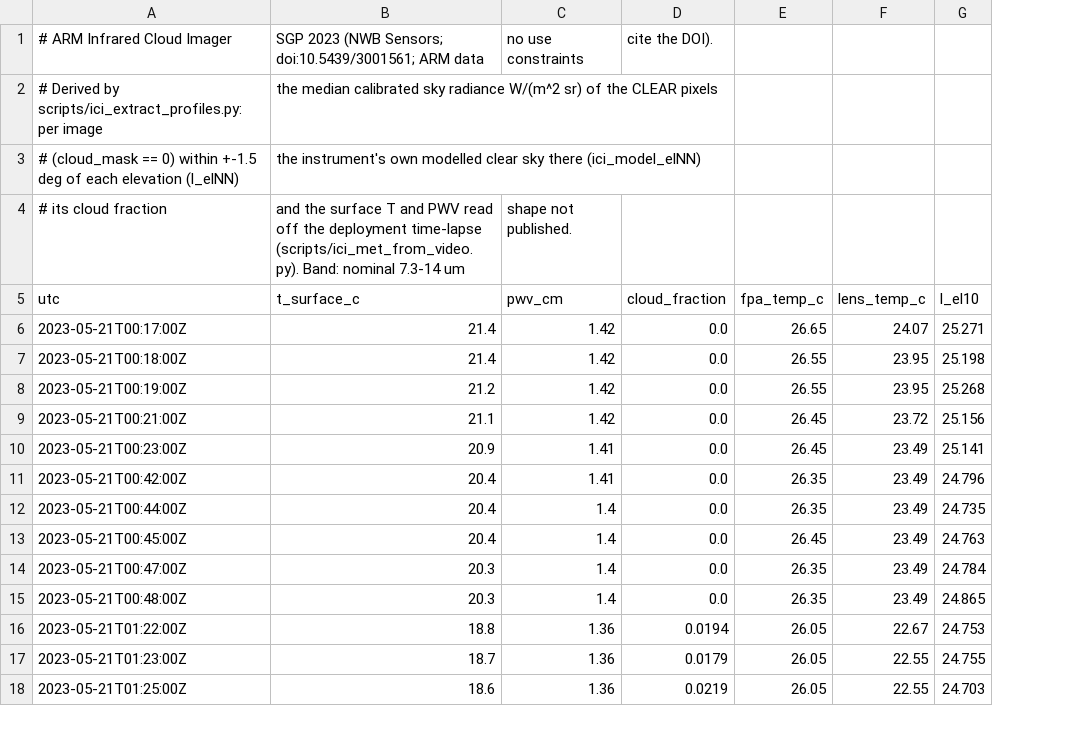
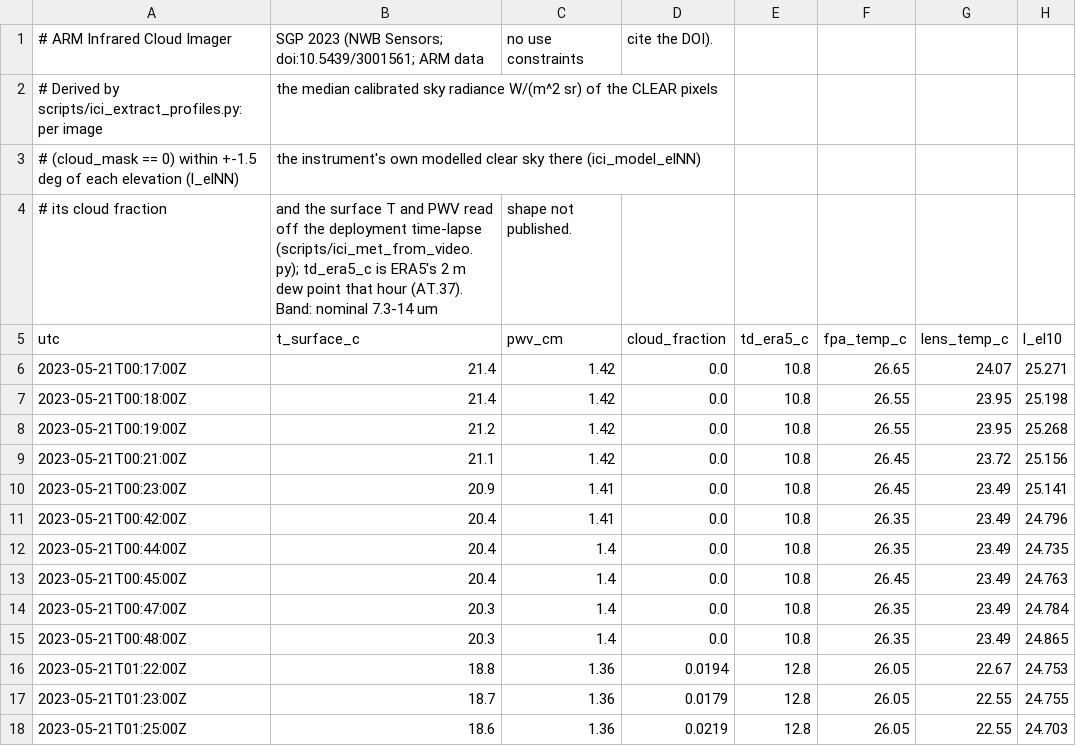
Before and after one commit to reza-shahriari/isaac-thermal-camera-simulation, a CSV file: data/validation/ici_sgp2023_clear_sky.csv, drawn as a sheet; only a part is shown; the diff names each change by its address in the sheet, - before the commit and + after, or states it on an @@ line.

```diff
--- a/data/validation/ici_sgp2023_clear_sky.csv
+++ b/data/validation/ici_sgp2023_clear_sky.csv
+column E (td_era5_c), rows 6-18: 10.8 | 10.8 | 10.8 | 10.8 | 10.8 | 10.8 | 10.8 | 10.8 | 10.8 | 10.8 | 12.8 | 12.8 | 12.8
-B4 (t_surface_c): …deployment time-lapse (scripts/ici_met_from_video.py). Band: nominal…
+B4 (t_surface_c): …deployment time-lapse (scripts/ici_met_from_video.py); td_era5_c is ERA5's 2 m dew point that hour (AT.37). Band: nominal…
```
Also changed, not shown: 24 other files.
